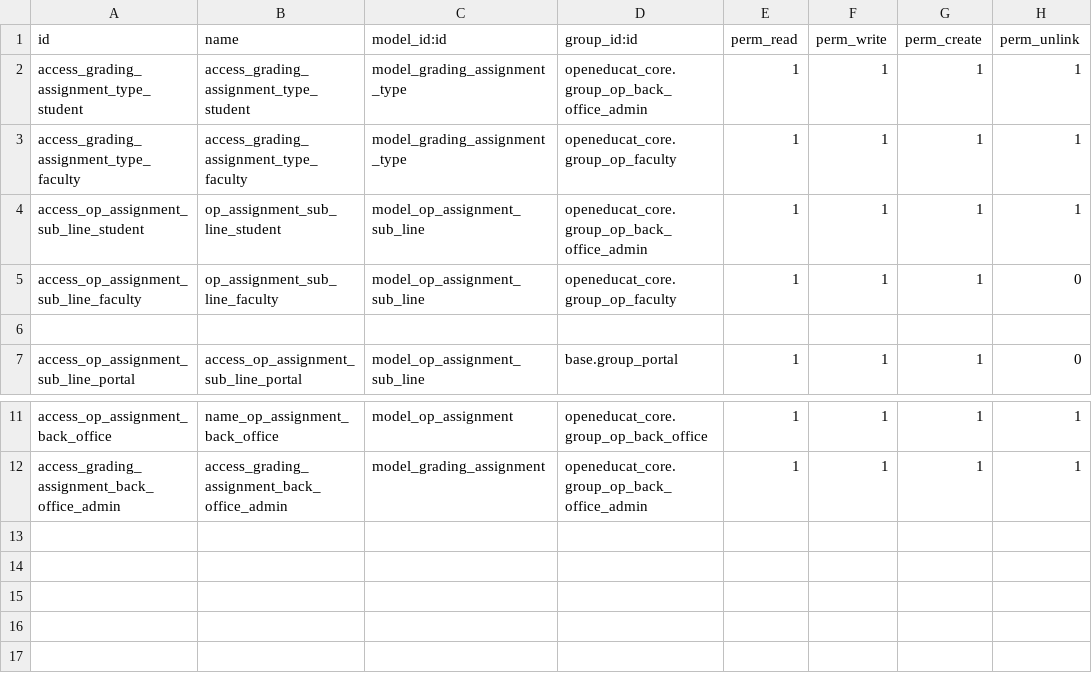
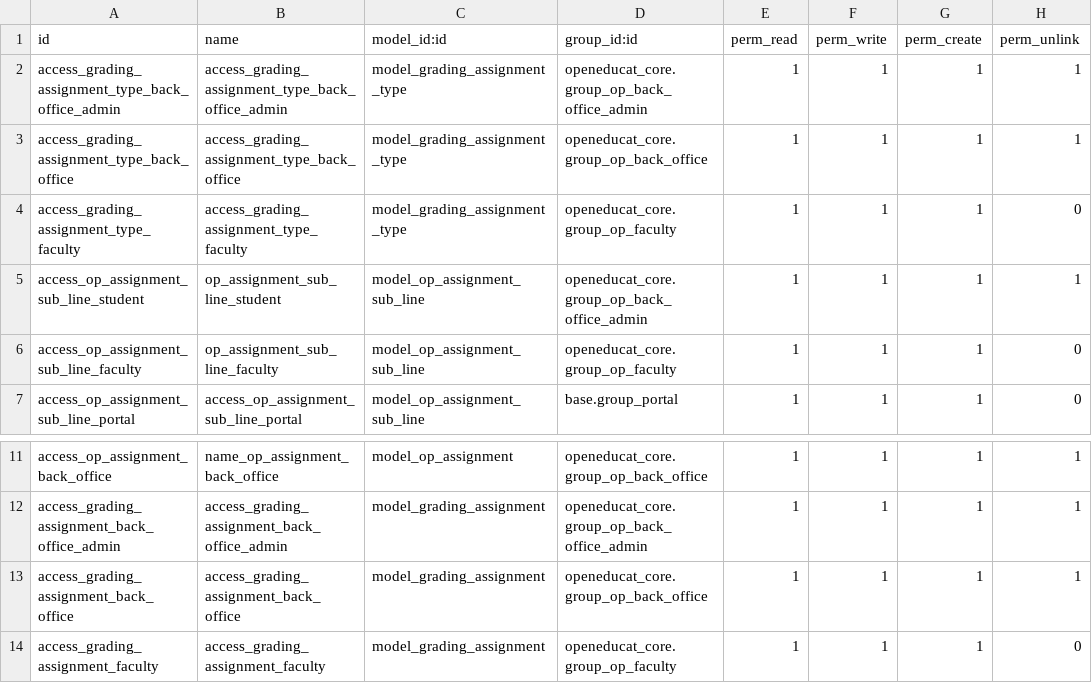
Before and after one commit to openeducat/openeducat_erp, a CSV file: openeducat_assignment/security/ir.model.access.csv, drawn as a sheet; only a part is shown, gaps mark what is left out.

Commit message:
[ADD]:added access rights for back office and faculty

```diff
--- a/openeducat_assignment/security/ir.model.access.csv
+++ b/openeducat_assignment/security/ir.model.access.csv
@@ -1,7 +1,7 @@
 id,name,model_id:id,group_id:id,perm_read,perm_write,perm_create,perm_unlink
-access_grading_assignment_type_student,access_grading_assignment_type_student,model_grading_assignment_type,openeducat_core.group_op_back_office_admin,1,1,1,1
-access_grading_assignment_type_faculty,access_grading_assignment_type_faculty,model_grading_assignment_type,openeducat_core.group_op_faculty,1,1,1,1
+access_grading_assignment_type_back_office_admin,access_grading_assignment_type_back_office_admin,model_grading_assignment_type,openeducat_core.group_op_back_office_admin,1,1,1,1
+access_grading_assignment_type_back_office,access_grading_assignment_type_back_office,model_grading_assignment_type,openeducat_core.group_op_back_office,1,1,1,1
+access_grading_assignment_type_faculty,access_grading_assignment_type_faculty,model_grading_assignment_type,openeducat_core.group_op_faculty,1,1,1,0
 access_op_assignment_sub_line_student,op_assignment_sub_line_student,model_op_assignment_sub_line,openeducat_core.group_op_back_office_admin,1,1,1,1
 access_op_assignment_sub_line_faculty,op_assignment_sub_line_faculty,model_op_assignment_sub_line,openeducat_core.group_op_faculty,1,1,1,0
-
 access_op_assignment_sub_line_portal,access_op_assignment_sub_line_portal,model_op_assignment_sub_line,base.group_portal,1,1,1,0
@@ -12 +12,3 @@ access_op_assignment_back_office,name_op_assignment_back_office,model_op_assignm
 access_grading_assignment_back_office_admin,access_grading_assignment_back_office_admin,model_grading_assignment,openeducat_core.group_op_back_office_admin,1,1,1,1
+access_grading_assignment_back_office,access_grading_assignment_back_office,model_grading_assignment,openeducat_core.group_op_back_office,1,1,1,1
+access_grading_assignment_faculty,access_grading_assignment_faculty,model_grading_assignment,openeducat_core.group_op_faculty,1,1,1,0
```
Also changed, not shown: 1 other file.
